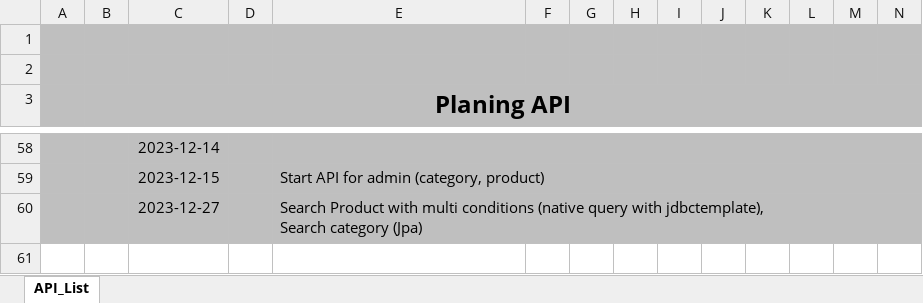
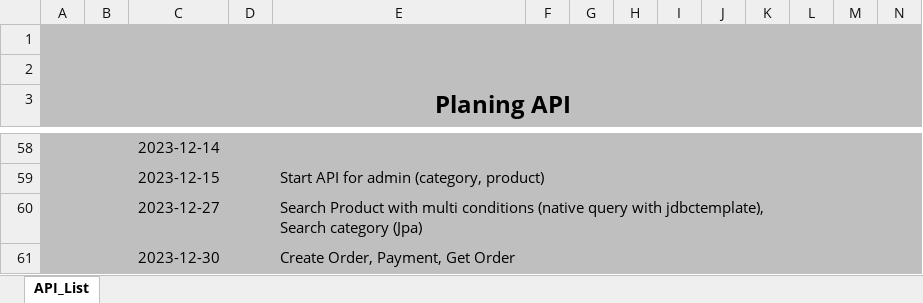
Before and after one commit to HoangVanBinh0712/PCGear, an Excel workbook: APIs.xlsx, sheet API_List, drawn as a sheet; only a part is shown, gaps mark what is left out; values as stored, in another font and other column widths than the file's, no borders; rows hold the shown columns only; the diff names each change by its address in the sheet, - before the commit and + after, or states it on an @@ line.

Commit message:
Create Order, Payment

```diff
--- a/APIs.xlsx (sheet API_List)
+++ b/APIs.xlsx (sheet API_List)
+row 61:  |  | 2023-12-30 |  | Create Order, Payment, Get Order
```
Also changed, not shown: 21 other files.
